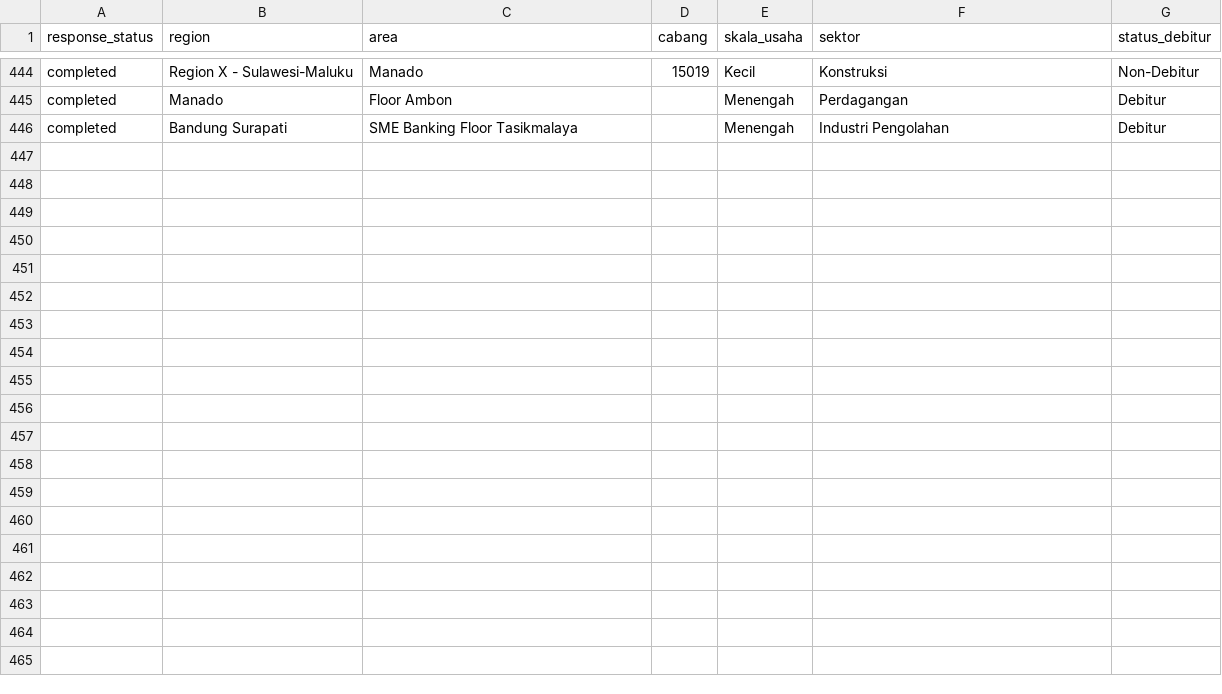
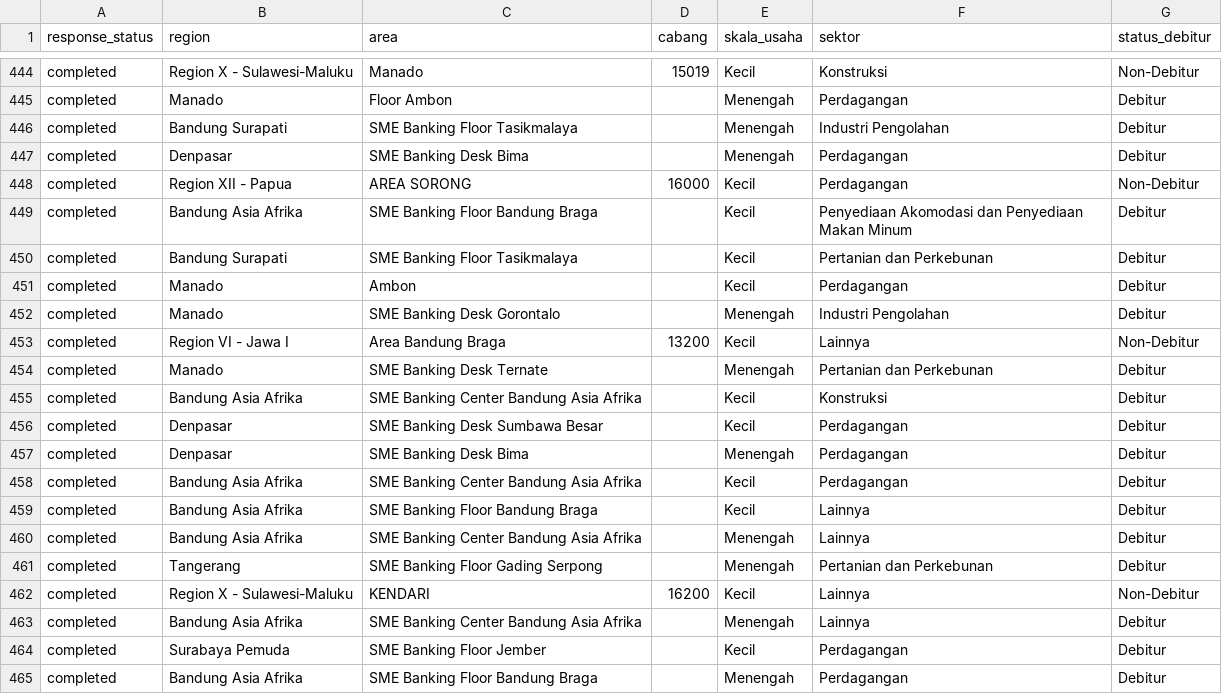
Before and after one commit to yehezkielgemini1/MBS-2026-Tracker, a CSV file: data/mbs_live_realization.csv, drawn as a sheet; only a part is shown, gaps mark what is left out; the diff covers the shown part only; the diff names each change by its address in the sheet, - before the commit and + after, or states it on an @@ line.

Commit message:
Auto-refresh data 2026-06-19 15:00 WIB

```diff
--- a/data/mbs_live_realization.csv
+++ b/data/mbs_live_realization.csv
+row 447: completed | Denpasar | SME Banking Desk Bima |  | Menengah | Perdagangan | Debitur
+row 448: completed | Region XII - Papua | AREA SORONG | 16000 | Kecil | Perdagangan | Non-Debitur
+row 449: completed | Bandung Asia Afrika | SME Banking Floor Bandung Braga |  | Kecil | Penyediaan Akomodasi dan Penyediaan Makan Minum | Debitur
+row 450: completed | Bandung Surapati | SME Banking Floor Tasikmalaya |  | Kecil | Pertanian dan Perkebunan | Debitur
+row 451: completed | Manado | Ambon |  | Kecil | Perdagangan | Debitur
+row 452: completed | Manado | SME Banking Desk Gorontalo |  | Menengah | Industri Pengolahan | Debitur
+row 453: completed | Region VI - Jawa I | Area Bandung Braga | 13200 | Kecil | Lainnya | Non-Debitur
+row 454: completed | Manado | SME Banking Desk Ternate |  | Menengah | Pertanian dan Perkebunan | Debitur
+row 455: completed | Bandung Asia Afrika | SME Banking Center Bandung Asia Afrika |  | Kecil | Konstruksi | Debitur
+row 456: completed | Denpasar | SME Banking Desk Sumbawa Besar |  | Kecil | Perdagangan | Debitur
+row 457: completed | Denpasar | SME Banking Desk Bima |  | Menengah | Perdagangan | Debitur
+row 458: completed | Bandung Asia Afrika | SME Banking Center Bandung Asia Afrika |  | Kecil | Perdagangan | Debitur
+row 459: completed | Bandung Asia Afrika | SME Banking Floor Bandung Braga |  | Kecil | Lainnya | Debitur
+row 460: completed | Bandung Asia Afrika | SME Banking Center Bandung Asia Afrika |  | Menengah | Lainnya | Debitur
+row 461: completed | Tangerang | SME Banking Floor Gading Serpong |  | Menengah | Pertanian dan Perkebunan | Debitur
+row 462: completed | Region X - Sulawesi-Maluku | KENDARI | 16200 | Kecil | Lainnya | Non-Debitur
+row 463: completed | Bandung Asia Afrika | SME Banking Center Bandung Asia Afrika |  | Menengah | Lainnya | Debitur
+row 464: completed | Surabaya Pemuda | SME Banking Floor Jember |  | Kecil | Perdagangan | Debitur
+row 465: completed | Bandung Asia Afrika | SME Banking Floor Bandung Braga |  | Menengah | Perdagangan | Debitur
```
Also changed, not shown: 12 added rows elsewhere in this file, 1 other file.
